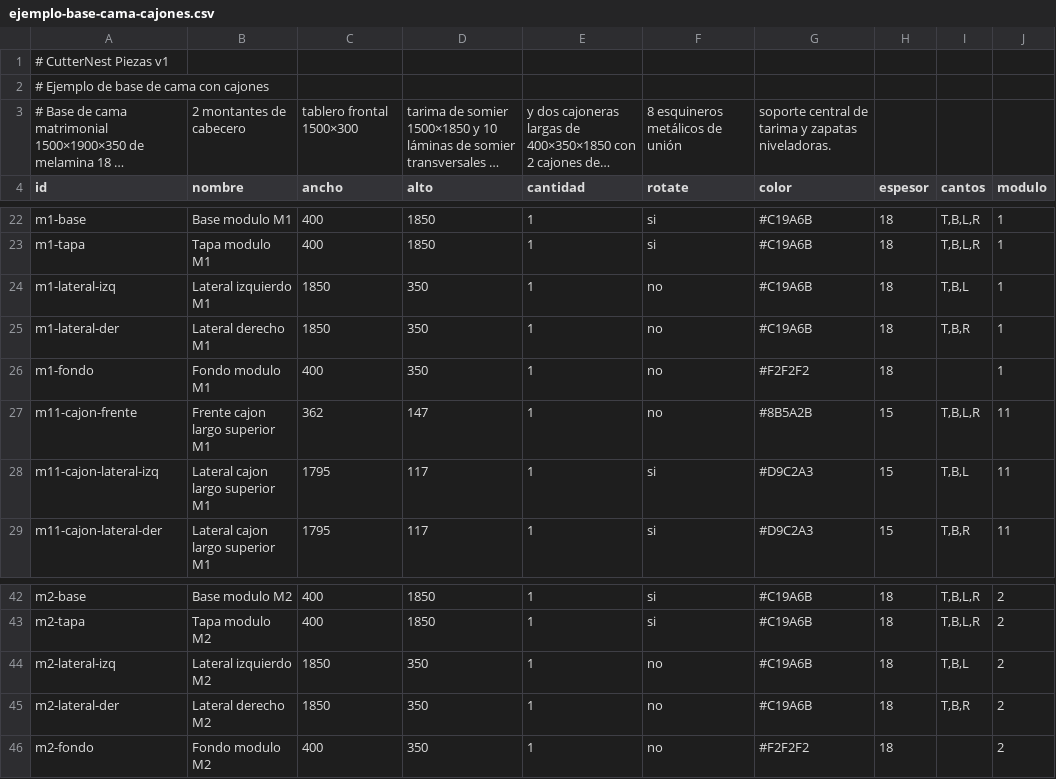
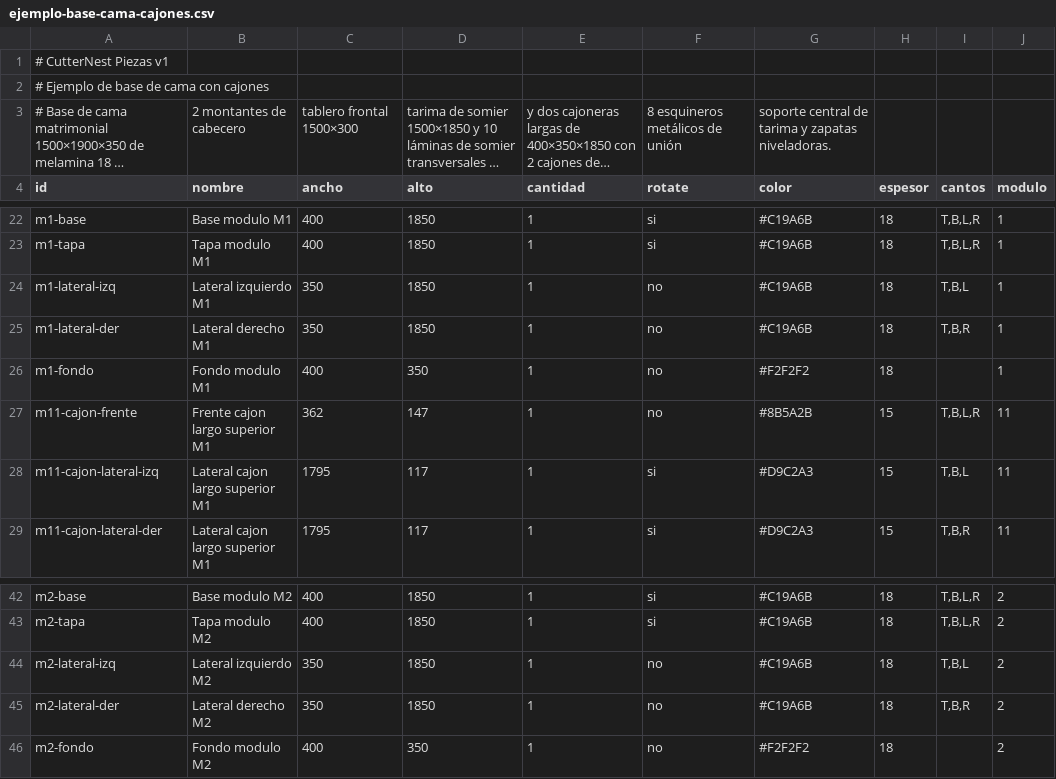
Before and after one commit to hernandomanotoa/cutternest, a CSV file: frontend/public/assembly-planner/data/ejemplo-base-cama-cajones.csv, drawn as a sheet; only a part is shown, gaps mark what is left out; long unchanged cells end in ….

```diff
--- a/frontend/public/assembly-planner/data/ejemplo-base-cama-cajones.csv
+++ b/frontend/public/assembly-planner/data/ejemplo-base-cama-cajones.csv
@@ -23,4 +23,4 @@ m1-base,Base modulo M1,400,1850,1,si,#C19A6B,18,"T,B,L,R",1
 m1-tapa,Tapa modulo M1,400,1850,1,si,#C19A6B,18,"T,B,L,R",1
-m1-lateral-izq,Lateral izquierdo M1,1850,350,1,no,#C19A6B,18,"T,B,L",1
-m1-lateral-der,Lateral derecho M1,1850,350,1,no,#C19A6B,18,"T,B,R",1
+m1-lateral-izq,Lateral izquierdo M1,350,1850,1,no,#C19A6B,18,"T,B,L",1
+m1-lateral-der,Lateral derecho M1,350,1850,1,no,#C19A6B,18,"T,B,R",1
 m1-fondo,Fondo modulo M1,400,350,1,no,#F2F2F2,18,"",1
@@ -43,4 +43,4 @@ m2-base,Base modulo M2,400,1850,1,si,#C19A6B,18,"T,B,L,R",2
 m2-tapa,Tapa modulo M2,400,1850,1,si,#C19A6B,18,"T,B,L,R",2
-m2-lateral-izq,Lateral izquierdo M2,1850,350,1,no,#C19A6B,18,"T,B,L",2
-m2-lateral-der,Lateral derecho M2,1850,350,1,no,#C19A6B,18,"T,B,R",2
+m2-lateral-izq,Lateral izquierdo M2,350,1850,1,no,#C19A6B,18,"T,B,L",2
+m2-lateral-der,Lateral derecho M2,350,1850,1,no,#C19A6B,18,"T,B,R",2
 m2-fondo,Fondo modulo M2,400,350,1,no,#F2F2F2,18,"",2
```
Also changed, not shown: frontend/public/assembly-planner/data/ejemplo-banco-comedor.csv, frontend/public/assembly-planner/data/ejemplo-cocina.csv, 8 other files.
